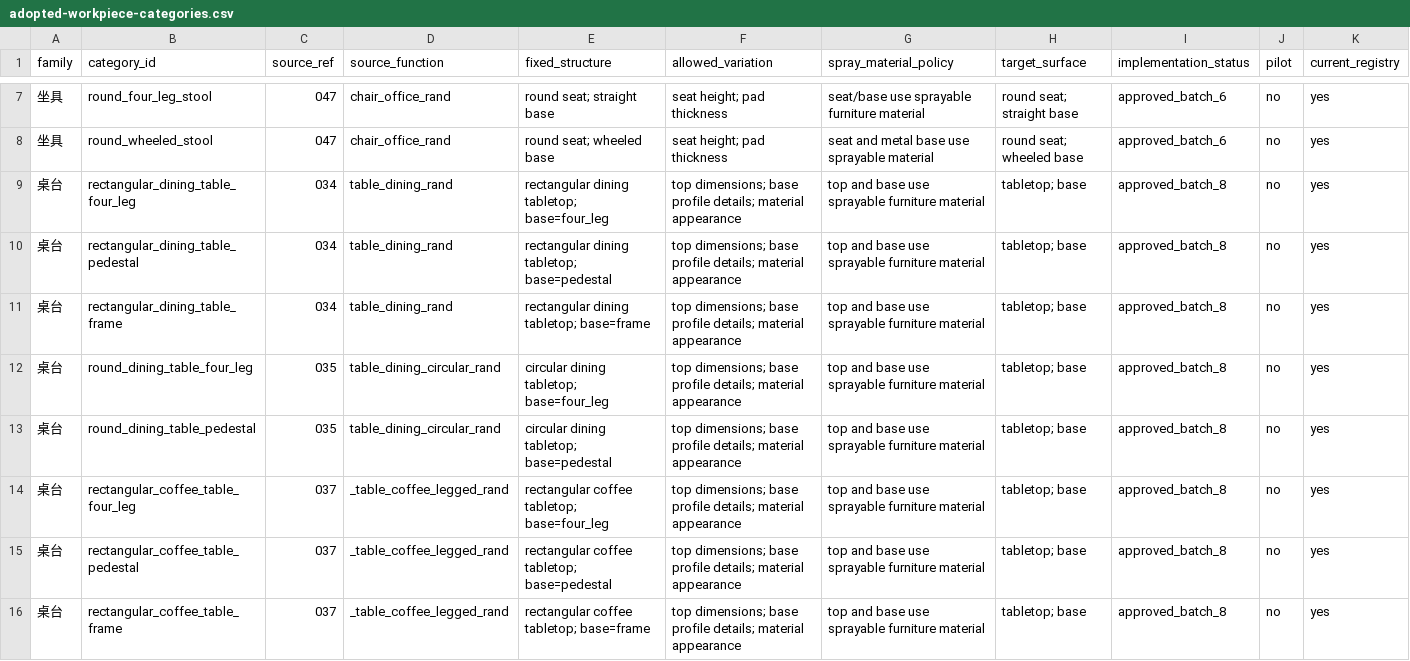
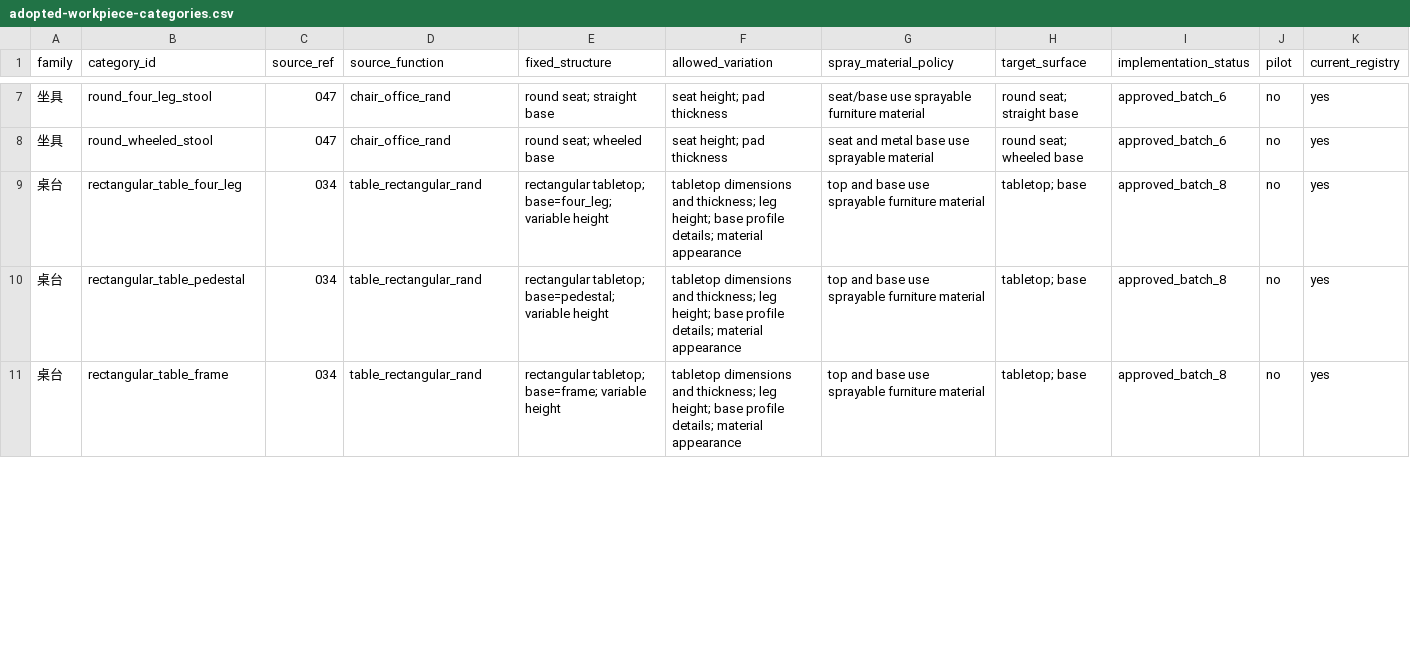
Before and after one commit to clingto7/infinigen, a CSV file: docs/spraybot/adopted-workpiece-categories.csv, drawn as a sheet; only a part is shown, gaps mark what is left out; the diff covers the shown part only.

Commit message:
Unify table categories by shape and base

```diff
--- a/docs/spraybot/adopted-workpiece-categories.csv
+++ b/docs/spraybot/adopted-workpiece-categories.csv
@@ -8,9 +8,4 @@ family,category_id,source_ref,source_function,fixed_structure,allowed_variation,
 坐具,round_wheeled_stool,047,chair_office_rand,round seat; wheeled base,seat height; pad thickness,seat and metal base use sprayable material,round seat; wheeled base,approved_batch_6,no,yes
-桌台,rectangular_dining_table_four_leg,034,table_dining_rand,rectangular dining tabletop; base=four_leg,top dimensions; base profile details; material appearance,top and base use sprayable furniture material,tabletop; base,approved_batch_8,no,yes
-桌台,rectangular_dining_table_pedestal,034,table_dining_rand,rectangular dining tabletop; base=pedestal,top dimensions; base profile details; material appearance,top and base use sprayable furniture material,tabletop; base,approved_batch_8,no,yes
-桌台,rectangular_dining_table_frame,034,table_dining_rand,rectangular dining tabletop; base=frame,top dimensions; base profile details; material appearance,top and base use sprayable furniture material,tabletop; base,approved_batch_8,no,yes
-桌台,round_dining_table_four_leg,035,table_dining_circular_rand,circular dining tabletop; base=four_leg,top dimensions; base profile details; material appearance,top and base use sprayable furniture material,tabletop; base,approved_batch_8,no,yes
-桌台,round_dining_table_pedestal,035,table_dining_circular_rand,circular dining tabletop; base=pedestal,top dimensions; base profile details; material appearance,top and base use sprayable furniture material,tabletop; base,approved_batch_8,no,yes
-桌台,rectangular_coffee_table_four_leg,037,_table_coffee_legged_rand,rectangular coffee tabletop; base=four_leg,top dimensions; base profile details; material appearance,top and base use sprayable furniture material,tabletop; base,approved_batch_8,no,yes
-桌台,rectangular_coffee_table_pedestal,037,_table_coffee_legged_rand,rectangular coffee tabletop; base=pedestal,top dimensions; base profile details; material appearance,top and base use sprayable furniture material,tabletop; base,approved_batch_8,no,yes
-桌台,rectangular_coffee_table_frame,037,_table_coffee_legged_rand,rectangular coffee tabletop; base=frame,top dimensions; base profile details; material appearance,top and base use sprayable furniture material,tabletop; base,approved_batch_8,no,yes
+桌台,rectangular_table_four_leg,034,table_rectangular_rand,rectangular tabletop; base=four_leg; variable height,tabletop dimensions and thickness; leg height; base profile details; material appearance,top and base use sprayable furniture material,tabletop; base,approved_batch_8,no,yes
+桌台,rectangular_table_pedestal,034,table_rectangular_rand,rectangular tabletop; base=pedestal; variable height,tabletop dimensions and thickness; leg height; base profile details; material appearance,top and base use sprayable furniture material,tabletop; base,approved_batch_8,no,yes
+桌台,rectangular_table_frame,034,table_rectangular_rand,rectangular tabletop; base=frame; variable height,tabletop dimensions and thickness; leg height; base profile details; material appearance,top and base use sprayable furniture material,tabletop; base,approved_batch_8,no,yes
```
Also changed, not shown: 2 removed rows and 22 edited cells elsewhere in this file, 3 other files.
